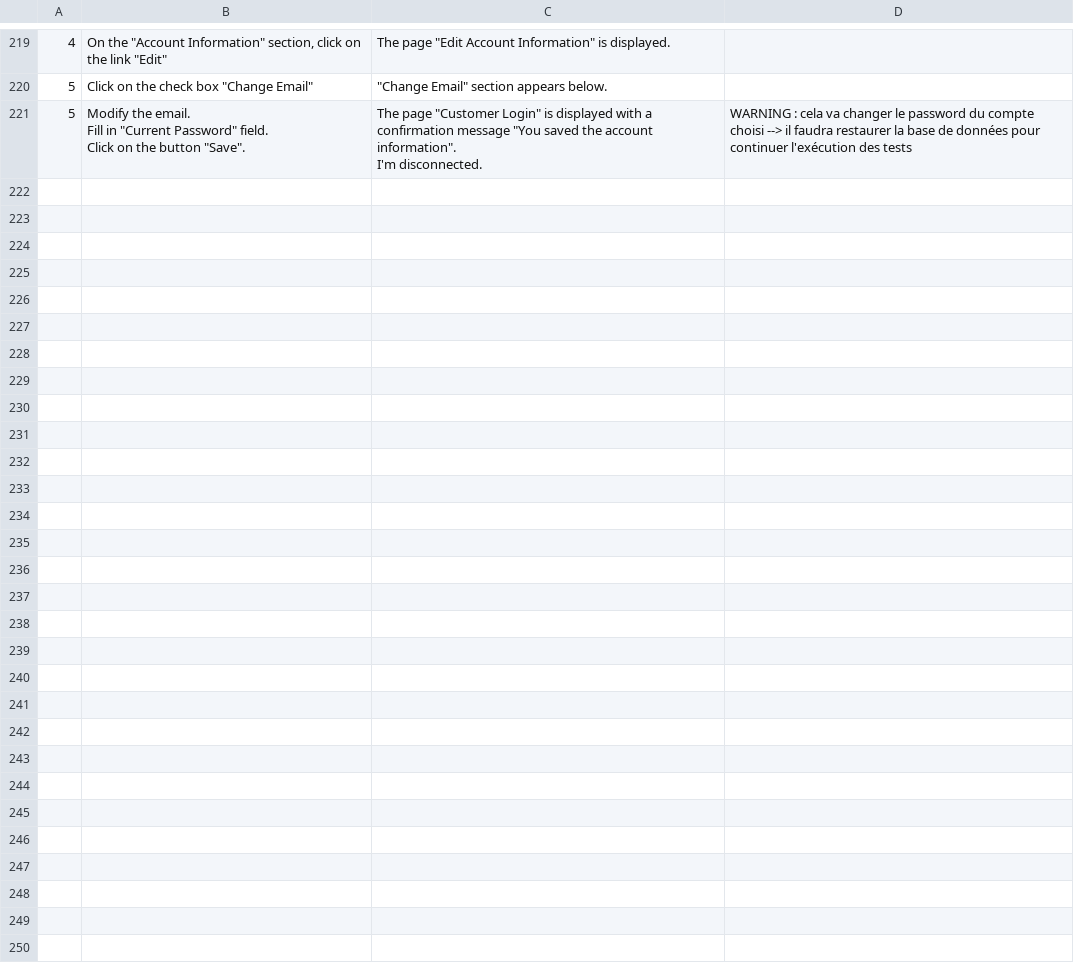
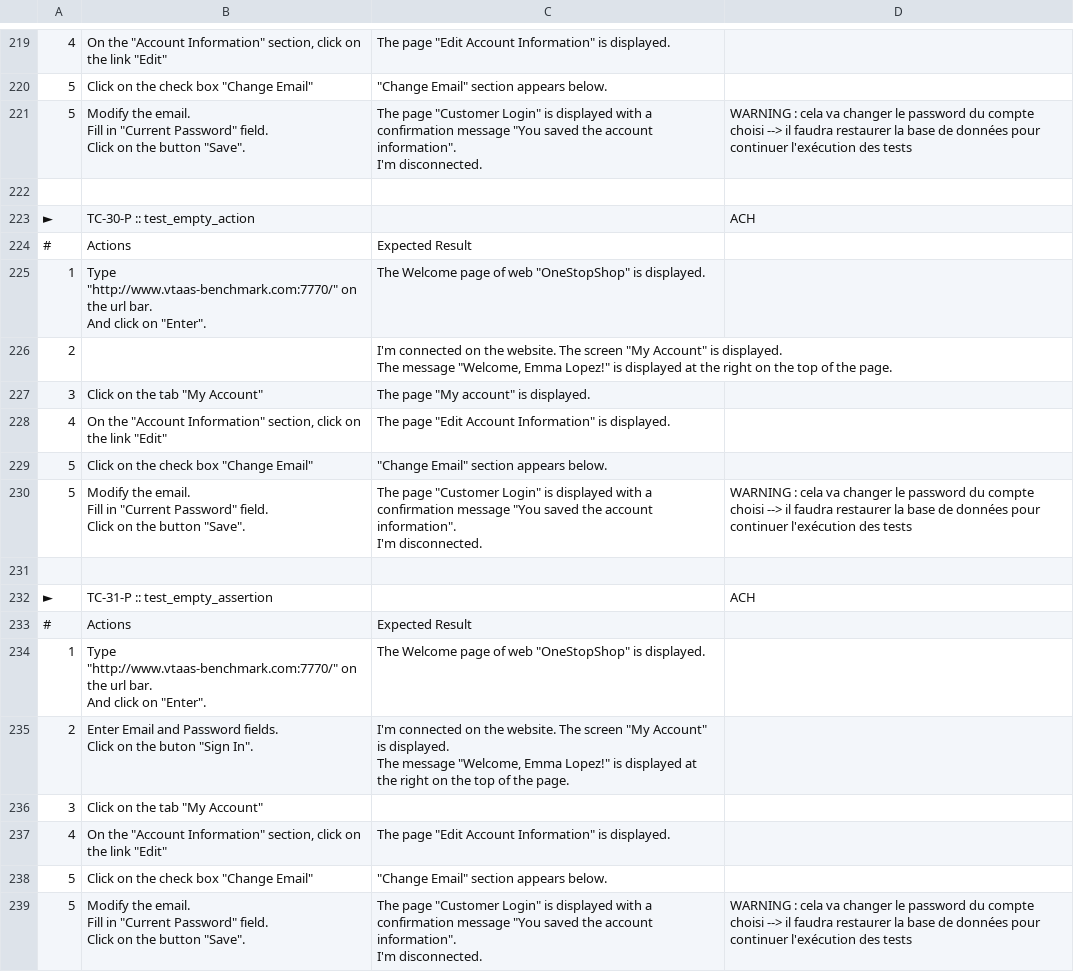
Before and after one commit to Smartesting/pinata, a CSV file: data/OneStop_Passing.csv, drawn as a sheet; only a part is shown, gaps mark what is left out.

```diff
--- a/data/OneStop_Passing.csv
+++ b/data/OneStop_Passing.csv
@@ -384 +384,30 @@ Click on the button ""Save"".","The page ""Customer Login"" is displayed with a
 I'm disconnected.",WARNING : cela va changer le password du compte choisi --> il faudra restaurer la base de données pour continuer l'exécution des tests
+,,,
+►,TC-30-P :: test_empty_action,,ACH
+#,Actions,Expected Result,
+1,"Type ""http://www.vtaas-benchmark.com:7770/"" on the url bar.
+And click on ""Enter"".","The Welcome page of web ""OneStopShop"" is displayed.",
+2,,"I'm connected on the website. The screen ""My Account"" is displayed.
+The message ""Welcome, Emma Lopez!"" is displayed at the right on the top of the page.",
+3,"Click on the tab ""My Account""","The page ""My account"" is displayed.",
+4,"On the ""Account Information"" section, click on the link ""Edit""","The page ""Edit Account Information"" is displayed.",
+5,"Click on the check box ""Change Email""","""Change Email"" section appears below.",
+5,"Modify the email.
+Fill in ""Current Password"" field.
+Click on the button ""Save"".","The page ""Customer Login"" is displayed with a confirmation message ""You saved the account information"".
+I'm disconnected.",WARNING : cela va changer le password du compte choisi --> il faudra restaurer la base de données pour continuer l'exécution des tests
+,,,
+►,TC-31-P :: test_empty_assertion,,ACH
+#,Actions,Expected Result,
+1,"Type ""http://www.vtaas-benchmark.com:7770/"" on the url bar.
+And click on ""Enter"".","The Welcome page of web ""OneStopShop"" is displayed.",
+2,"Enter Email and Password fields.
+Click on the buton ""Sign In"".","I'm connected on the website. The screen ""My Account"" is displayed.
+The message ""Welcome, Emma Lopez!"" is displayed at the right on the top of the page.",
+3,"Click on the tab ""My Account""",,
+4,"On the ""Account Information"" section, click on the link ""Edit""","The page ""Edit Account Information"" is displayed.",
+5,"Click on the check box ""Change Email""","""Change Email"" section appears below.",
+5,"Modify the email.
+Fill in ""Current Password"" field.
+Click on the button ""Save"".","The page ""Customer Login"" is displayed with a confirmation message ""You saved the account information"".
+I'm disconnected.",WARNING : cela va changer le password du compte choisi --> il faudra restaurer la base de données pour continuer l'exécution des tests
```
Also changed, not shown: 2 other files.
